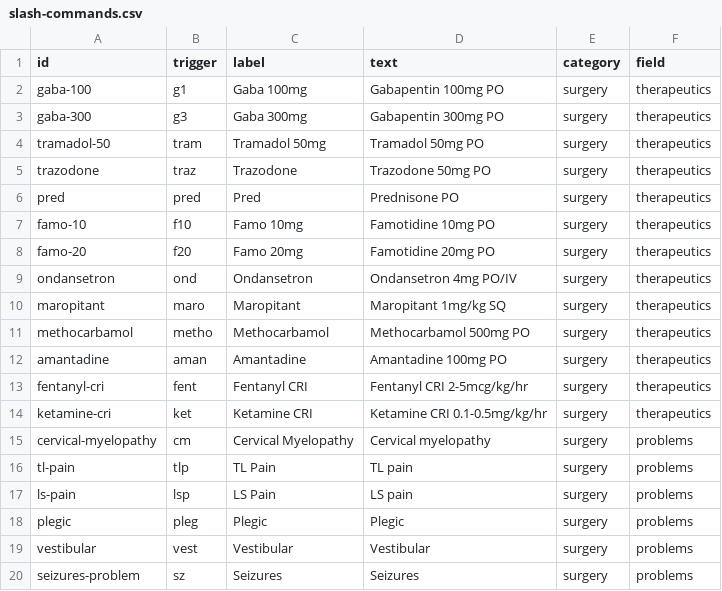
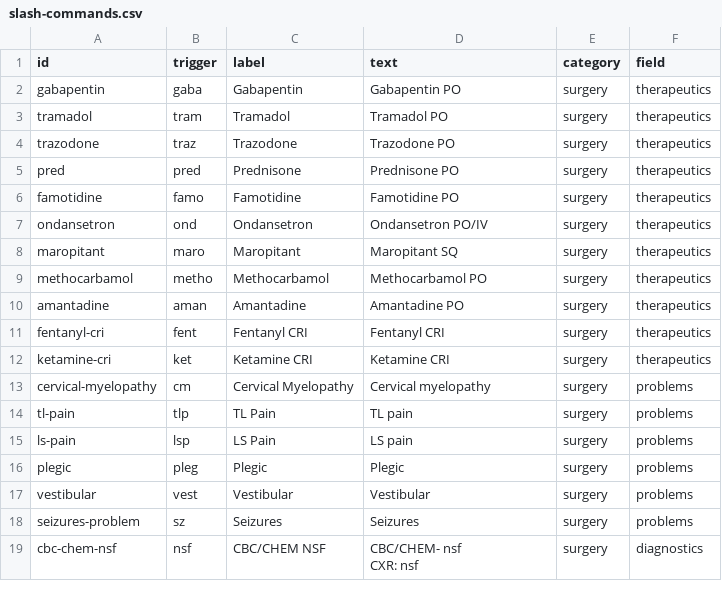
Before and after one commit to laurenj3250-debug/vethub2.0, a CSV file: slash-commands.csv, drawn as a sheet; only a part is shown; the shorter side is filled out with more unchanged rows; the diff covers the shown part only.

Commit message:
Update slash commands from user spreadsheet - streamlined to 31 commands

```diff
--- a/slash-commands.csv
+++ b/slash-commands.csv
@@ -1,15 +1,13 @@
 id,trigger,label,text,category,field
-gaba-100,g1,Gaba 100mg,Gabapentin 100mg PO,surgery,therapeutics
-gaba-300,g3,Gaba 300mg,Gabapentin 300mg PO,surgery,therapeutics
-tramadol-50,tram,Tramadol 50mg,Tramadol 50mg PO,surgery,therapeutics
-trazodone,traz,Trazodone,Trazodone 50mg PO,surgery,therapeutics
-pred,pred,Pred,Prednisone PO,surgery,therapeutics
-famo-10,f10,Famo 10mg,Famotidine 10mg PO,surgery,therapeutics
-famo-20,f20,Famo 20mg,Famotidine 20mg PO,surgery,therapeutics
-ondansetron,ond,Ondansetron,Ondansetron 4mg PO/IV,surgery,therapeutics
-maropitant,maro,Maropitant,Maropitant 1mg/kg SQ,surgery,therapeutics
-methocarbamol,metho,Methocarbamol,Methocarbamol 500mg PO,surgery,therapeutics
-amantadine,aman,Amantadine,Amantadine 100mg PO,surgery,therapeutics
-fentanyl-cri,fent,Fentanyl CRI,Fentanyl CRI 2-5mcg/kg/hr,surgery,therapeutics
-ketamine-cri,ket,Ketamine CRI,Ketamine CRI 0.1-0.5mg/kg/hr,surgery,therapeutics
+gabapentin,gaba,Gabapentin,Gabapentin PO,surgery,therapeutics
+tramadol,tram,Tramadol,Tramadol PO,surgery,therapeutics
+trazodone,traz,Trazodone,Trazodone PO,surgery,therapeutics
+pred,pred,Prednisone,Prednisone PO,surgery,therapeutics
+famotidine,famo,Famotidine,Famotidine PO,surgery,therapeutics
+ondansetron,ond,Ondansetron,Ondansetron PO/IV,surgery,therapeutics
+maropitant,maro,Maropitant,Maropitant SQ,surgery,therapeutics
+methocarbamol,metho,Methocarbamol,Methocarbamol PO,surgery,therapeutics
+amantadine,aman,Amantadine,Amantadine PO,surgery,therapeutics
+fentanyl-cri,fent,Fentanyl CRI,Fentanyl CRI,surgery,therapeutics
+ketamine-cri,ket,Ketamine CRI,Ketamine CRI,surgery,therapeutics
 cervical-myelopathy,cm,Cervical Myelopathy,Cervical myelopathy,surgery,problems
```
Also changed, not shown: 3 removed rows and 24 edited cells elsewhere in this file, 1 other file.
